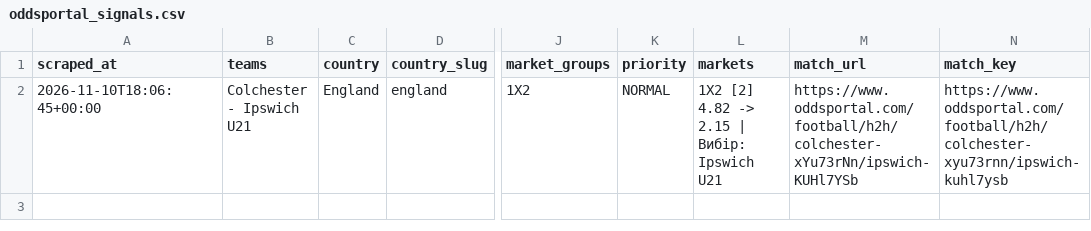
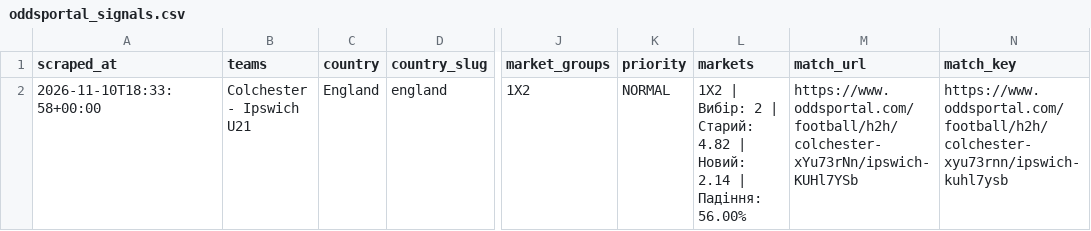
Before and after one commit to Yaretti/oddsportal-parser, a CSV file: data/oddsportal_signals.csv, drawn as a sheet; only a part is shown, gaps mark what is left out; the diff names each change by its address in the sheet, - before the commit and + after, or states it on an @@ line.

```diff
--- a/data/oddsportal_signals.csv
+++ b/data/oddsportal_signals.csv
-A2 (scraped_at): 2026-11-10T18:06:45+00:00
+A2 (scraped_at): 2026-11-10T18:33:58+00:00
-L2 (markets): 1X2 [2] 4.82 -> 2.15 | Вибір: Ipswich U21
+L2 (markets): 1X2 | Вибір: 2 | Старий: 4.82 | Новий: 2.14 | Падіння: 56.00%
```
Also changed, not shown: data/oddsportal_history.csv, data/oddsportal_latest.csv, 5 other files.
